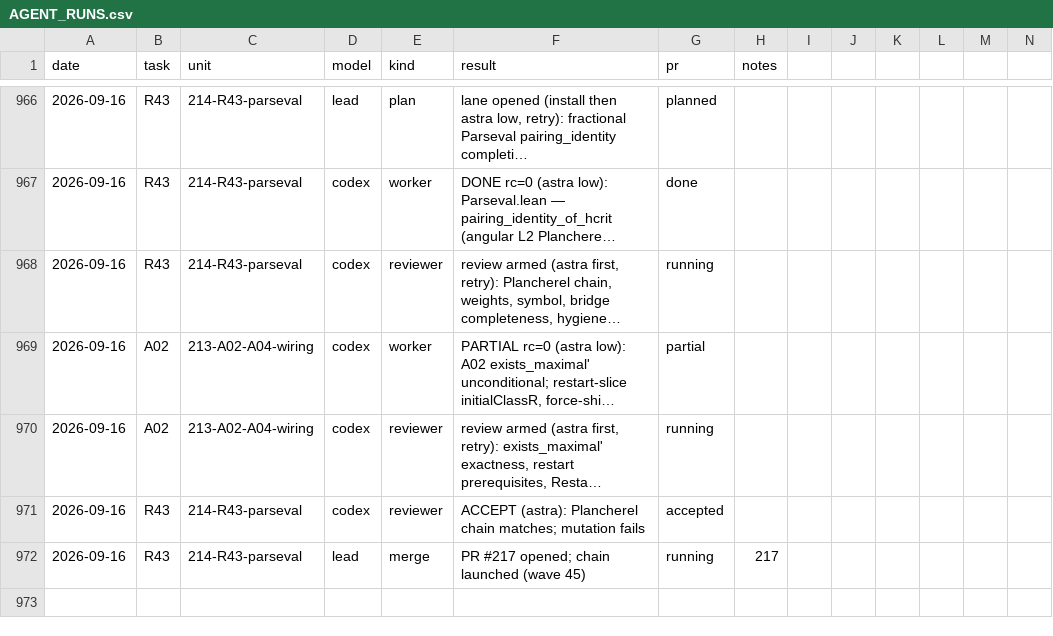
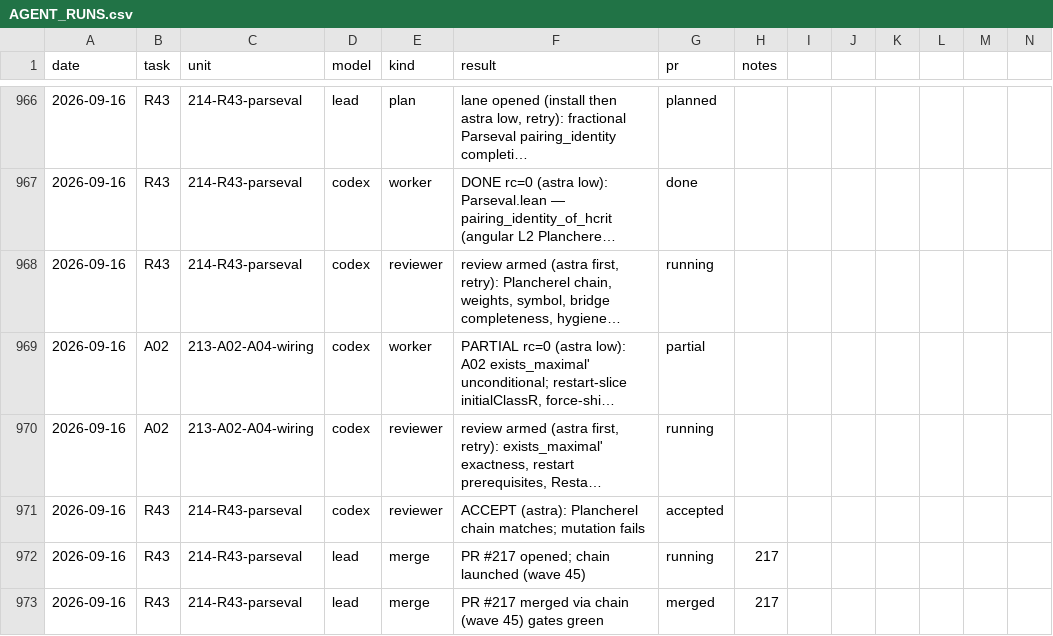
Before and after one commit to mathzhuonichi/blowup_density, a CSV file: logs/AGENT_RUNS.csv, drawn as a sheet; only a part is shown, gaps mark what is left out; long unchanged cells end in …; rows hold the shown columns only; the diff names each change by its address in the sheet, - before the commit and + after, or states it on an @@ line.

```diff
--- a/logs/AGENT_RUNS.csv
+++ b/logs/AGENT_RUNS.csv
+row 973: 2026-09-16 | R43 | 214-R43-parseval | lead | merge | PR #217 merged via chain (wave 45) gates green | merged | 217
```
Also changed, not shown: 1 other file.
